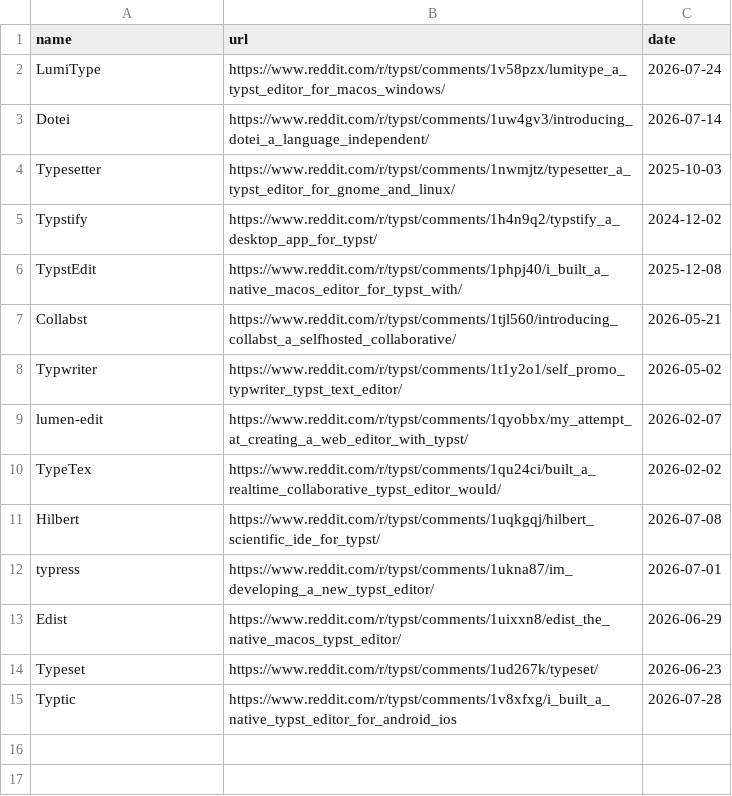
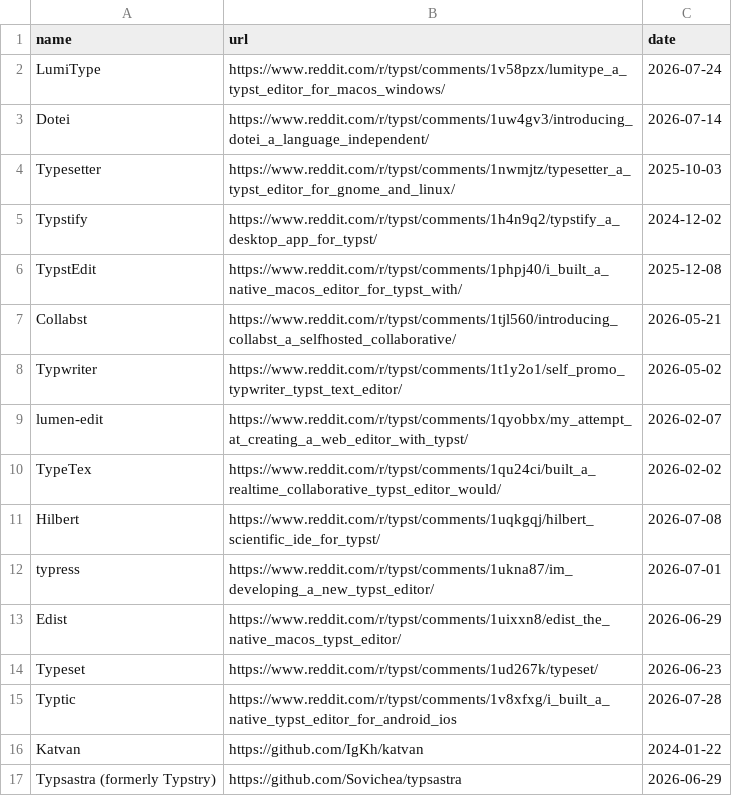
Before and after one commit to sermuns/days-since-last-typst-editor, a CSV file: data.csv, drawn as a sheet.

Commit message:
add katvan and typstry
closes #2

```diff
--- a/data.csv
+++ b/data.csv
@@ -15 +15,3 @@ Typeset,https://www.reddit.com/r/typst/comments/1ud267k/typeset/,2026-06-23
 Typtic,https://www.reddit.com/r/typst/comments/1v8xfxg/i_built_a_native_typst_editor_for_android_ios,2026-07-28
+Katvan,https://github.com/IgKh/katvan,2024-01-22
+Typsastra (formerly Typstry),https://github.com/Sovichea/typsastra,2026-06-29
```
